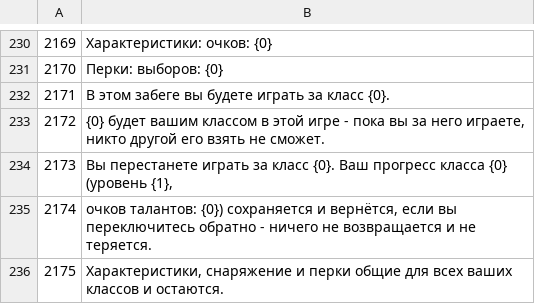
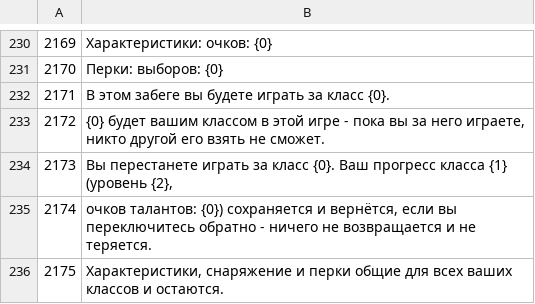
Before and after one commit to ilya-lis/RepoRPG_RU, a TSV file: translation/ru/part06.tsv, drawn as a sheet; only a part is shown, gaps mark what is left out.

```diff
--- a/translation/ru/part06.tsv
+++ b/translation/ru/part06.tsv
@@ -233,3 +233,3 @@
 2172	{0} будет вашим классом в этой игре - пока вы за него играете, никто другой его взять не сможет.
-2173	Вы перестанете играть за класс {0}. Ваш прогресс класса {0} (уровень {1},
+2173	Вы перестанете играть за класс {0}. Ваш прогресс класса {1} (уровень {2},
 2174	очков талантов: {0}) сохраняется и вернётся, если вы переключитесь обратно - ничего не возвращается и не теряется.
```
Also changed, not shown: translation/ru/extra.tsv, translation/ru/part12.tsv, 16 other files.
